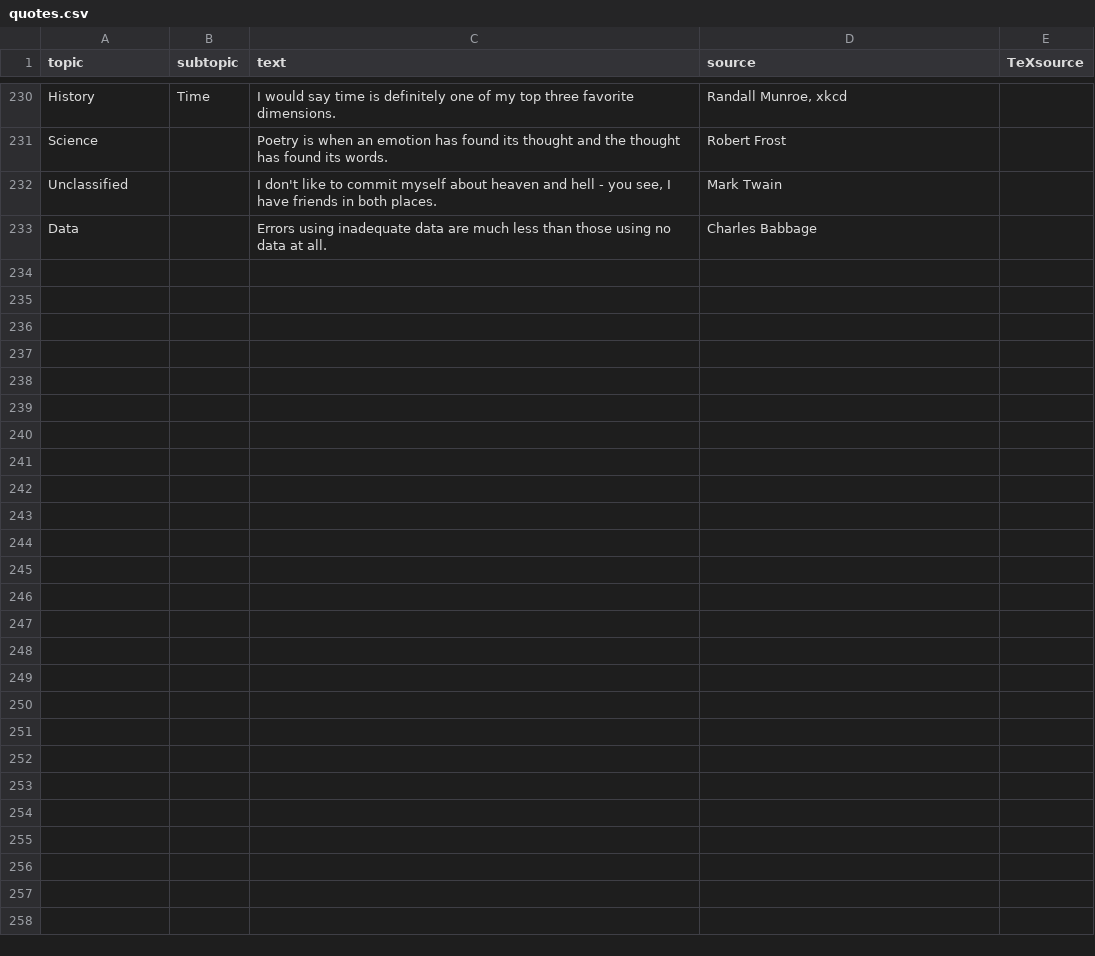
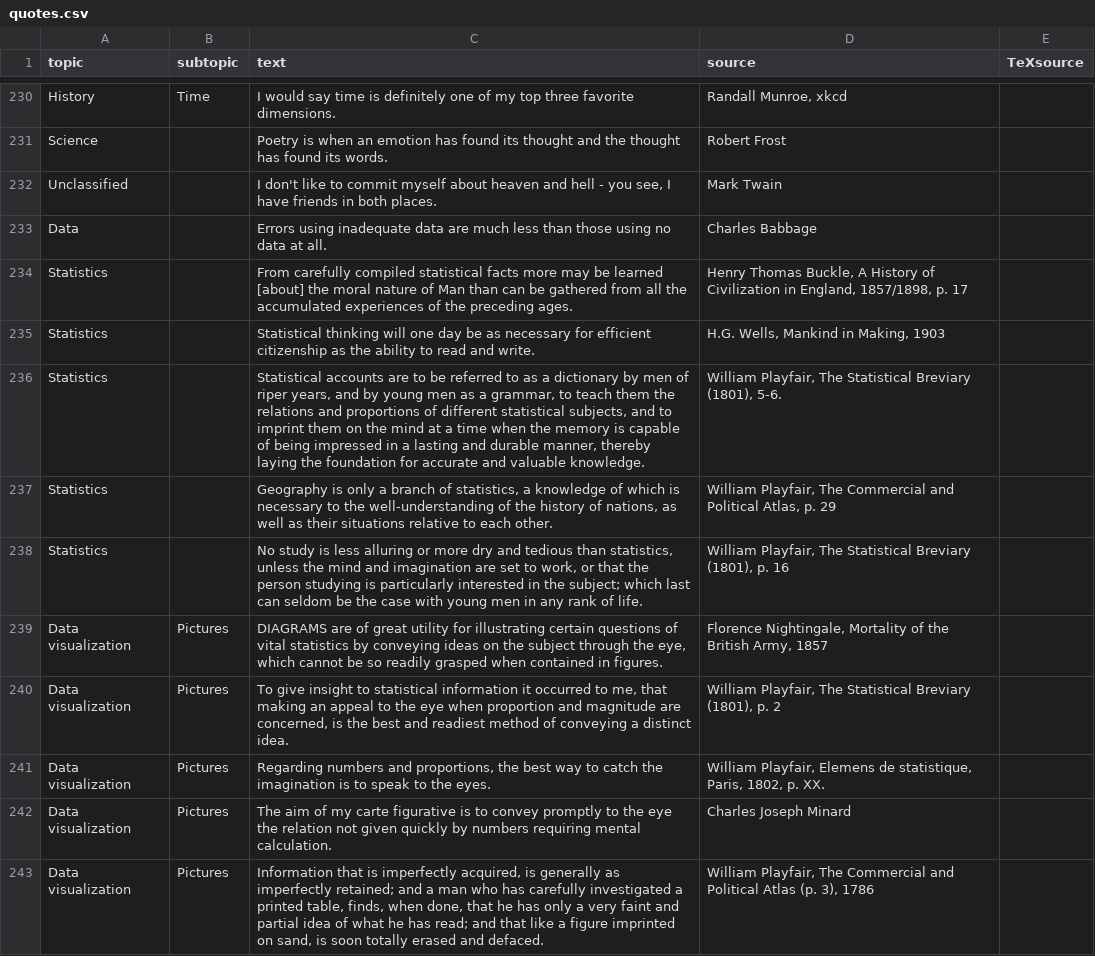
Before and after one commit to friendly/statquotes, a CSV file: inst/quotes.csv, drawn as a sheet; only a part is shown, gaps mark what is left out; the diff covers the shown part only; the diff names each change by its address in the sheet, - before the commit and + after, or states it on an @@ line.

```diff
--- a/inst/quotes.csv
+++ b/inst/quotes.csv
+row 234: Statistics |  | From carefully compiled statistical facts more may be learned [about] the moral nature of Man than can be gathered from all the accumulated experiences of the preceding ages. | Henry Thomas Buckle, A History of Civilization in England, 1857/1898, p. 17
+row 235: Statistics |  | Statistical thinking will one day be as necessary for efficient citizenship as the ability to read and write. | H.G. Wells, Mankind in Making, 1903
+row 236: Statistics |  | Statistical accounts are to be referred to as a dictionary by men of riper years, and by young men as a grammar, to teach them the relations and proportions of different statistical subjects, and to imprint them on the mind at a time when the memory is capable of being impressed in a lasting and durable manner, thereby laying the foundation for accurate and valuable knowledge. | William Playfair, The Statistical Breviary (1801), 5-6.
+row 237: Statistics |  | Geography is only a branch of statistics, a knowledge of which is necessary to the well-understanding of the history of nations, as well as their situations relative to each other. | William Playfair, The Commercial and Political Atlas, p. 29
+row 238: Statistics |  | No study is less alluring or more dry and tedious than statistics, unless the mind and imagination are set to work, or that the person studying is particularly interested in the subject; which last can seldom be the case with young men in any rank of life. | William Playfair, The Statistical Breviary (1801), p. 16
+row 239: Data visualization | Pictures | DIAGRAMS are of great utility for illustrating certain questions of vital statistics by conveying ideas on the subject through the eye, which cannot be so readily grasped when contained in figures. | Florence Nightingale, Mortality of the British Army, 1857
+row 240: Data visualization | Pictures | To give insight to statistical information it occurred to me, that making an appeal to the eye when proportion and magnitude are concerned, is the best and readiest method of conveying a distinct idea. | William Playfair, The Statistical Breviary (1801), p. 2
+row 241: Data visualization | Pictures | Regarding numbers and proportions, the best way to catch the imagination is to speak to the eyes. | William Playfair, Elemens de statistique, Paris, 1802, p. XX.
+row 242: Data visualization | Pictures | The aim of my carte figurative is to convey promptly to the eye the relation not given quickly by numbers requiring mental calculation. | Charles Joseph Minard
+row 243: Data visualization | Pictures | Information that is imperfectly acquired, is generally as imperfectly retained; and a man who has carefully investigated a printed table, finds, when done, that he has only a very faint and partial idea of what he has read; and that like a figure imprinted on sand, is soon totally erased and defaced. | William Playfair, The Commercial and Political Atlas (p. 3), 1786
```
Also changed, not shown: 10 added rows elsewhere in this file, 1 other file.
